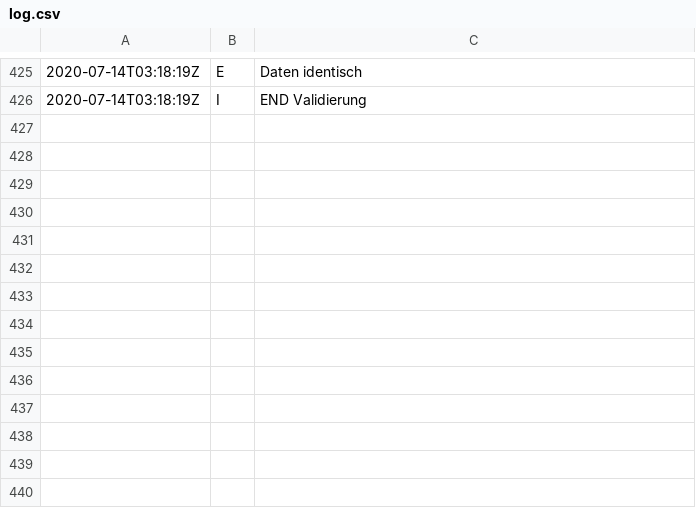
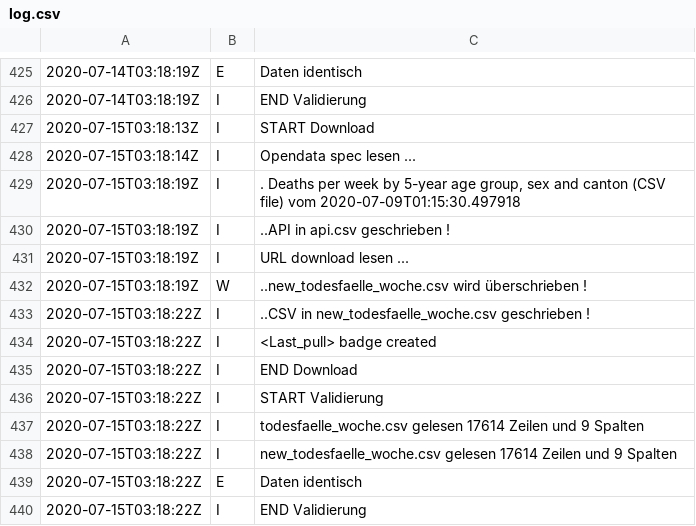
Before and after one commit to norman-ds/momo, a CSV file: data/log.csv, drawn as a sheet; only a part is shown, gaps mark what is left out; the diff names each change by its address in the sheet, - before the commit and + after, or states it on an @@ line.

```diff
--- a/data/log.csv
+++ b/data/log.csv
+row 427: 2020-07-15T03:18:13Z | I | START Download
+row 428: 2020-07-15T03:18:14Z | I | Opendata spec lesen ...
+row 429: 2020-07-15T03:18:19Z | I | . Deaths per week by 5-year age group, sex and canton (CSV file) vom 2020-07-09T01:15:30.497918
+row 430: 2020-07-15T03:18:19Z | I | ..API in api.csv geschrieben !
+row 431: 2020-07-15T03:18:19Z | I | URL download lesen ...
+row 432: 2020-07-15T03:18:19Z | W | ..new_todesfaelle_woche.csv wird überschrieben !
+row 433: 2020-07-15T03:18:22Z | I | ..CSV in new_todesfaelle_woche.csv geschrieben !
+row 434: 2020-07-15T03:18:22Z | I | <Last_pull> badge created
+row 435: 2020-07-15T03:18:22Z | I | END Download
+row 436: 2020-07-15T03:18:22Z | I | START Validierung
+row 437: 2020-07-15T03:18:22Z | I | todesfaelle_woche.csv gelesen 17614 Zeilen und 9 Spalten
+row 438: 2020-07-15T03:18:22Z | I | new_todesfaelle_woche.csv gelesen 17614 Zeilen und 9 Spalten
+row 439: 2020-07-15T03:18:22Z | E | Daten identisch
+row 440: 2020-07-15T03:18:22Z | I | END Validierung
```
Also changed, not shown: data/api.csv.
